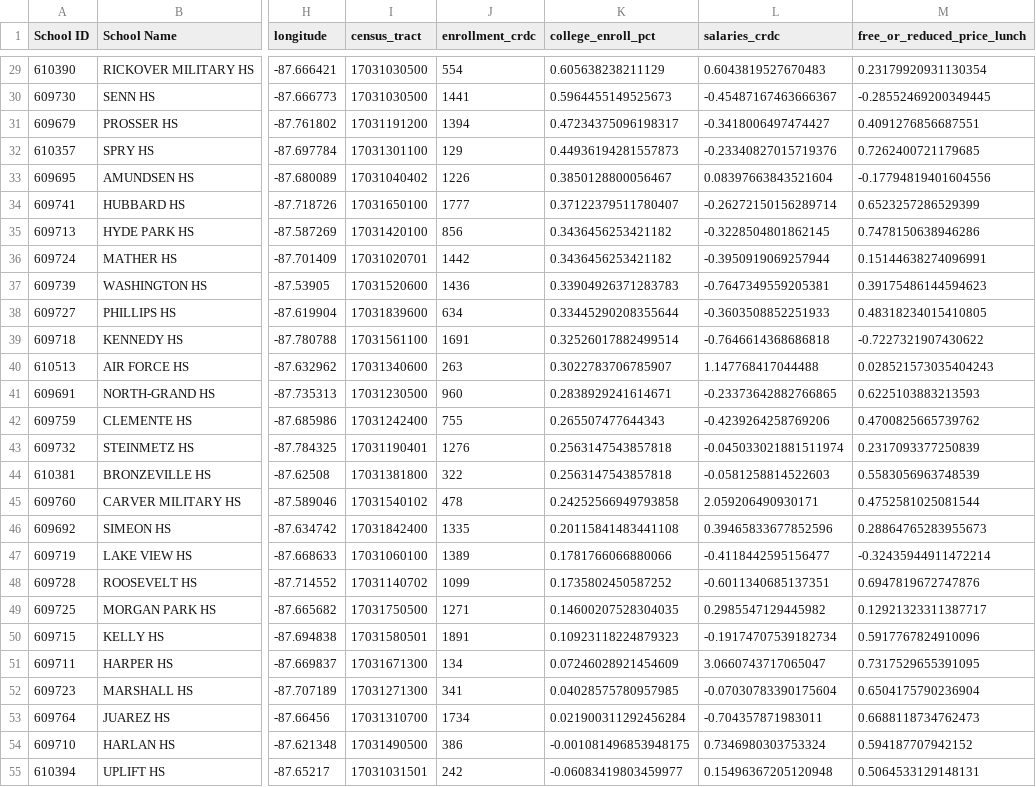
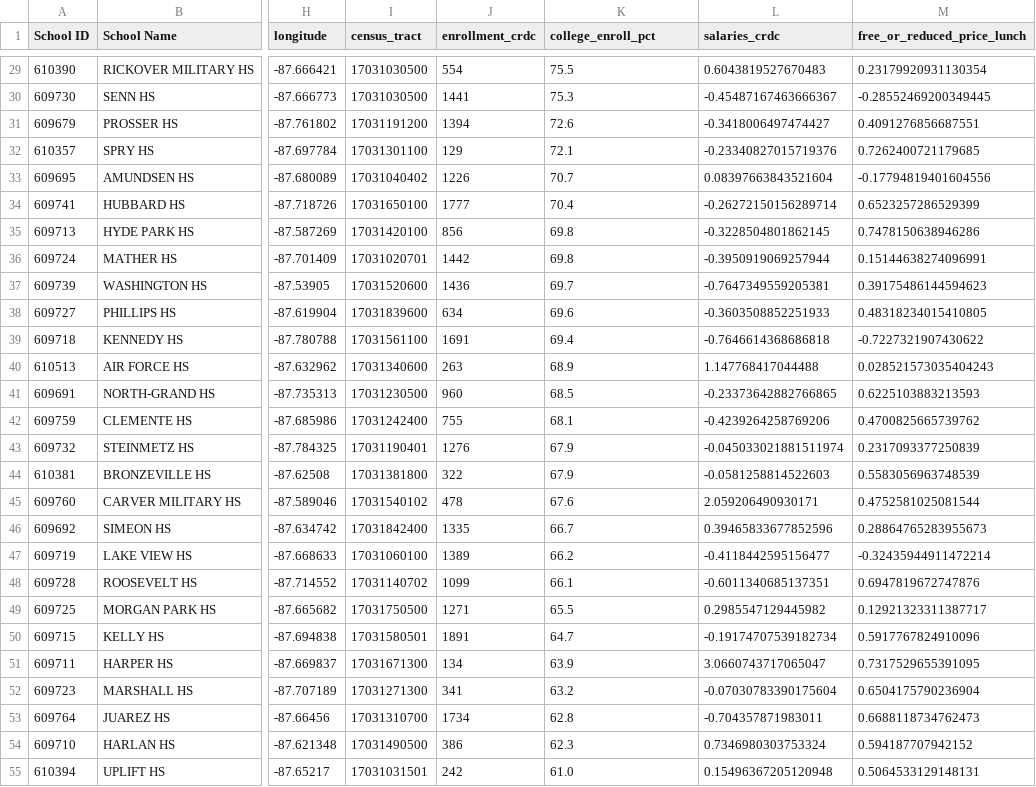
Before and after one commit to idalina-sachango/opportunity-index-dashboard-chicago, a CSV file: tools4schools/data/results/indicators_by_school_scaled.csv, drawn as a sheet; only a part is shown, gaps mark what is left out; the diff covers the shown part only; the diff names each change by its address in the sheet, - before the commit and + after, or states it on an @@ line.

```diff
--- a/tools4schools/data/results/indicators_by_school_scaled.csv
+++ b/tools4schools/data/results/indicators_by_school_scaled.csv
-K29 (college_enroll_pct): 0.605638238211129
+K29 (college_enroll_pct): 75.5
-K30 (college_enroll_pct): 0.5964455149525673
+K30 (college_enroll_pct): 75.3
-K31 (college_enroll_pct): 0.47234375096198317
+K31 (college_enroll_pct): 72.6
-K32 (college_enroll_pct): 0.44936194281557873
+K32 (college_enroll_pct): 72.1
-K33 (college_enroll_pct): 0.3850128800056467
+K33 (college_enroll_pct): 70.7
-K34 (college_enroll_pct): 0.37122379511780407
+K34 (college_enroll_pct): 70.4
-K35:K36 (college_enroll_pct): 0.3436456253421182
+K35:K36 (college_enroll_pct): 69.8
-K37 (college_enroll_pct): 0.33904926371283783
+K37 (college_enroll_pct): 69.7
-K38 (college_enroll_pct): 0.33445290208355644
+K38 (college_enroll_pct): 69.6
-K39 (college_enroll_pct): 0.32526017882499514
+K39 (college_enroll_pct): 69.4
-K40 (college_enroll_pct): 0.3022783706785907
+K40 (college_enroll_pct): 68.9
-K41 (college_enroll_pct): 0.2838929241614671
+K41 (college_enroll_pct): 68.5
-K42 (college_enroll_pct): 0.265507477644343
+K42 (college_enroll_pct): 68.1
-K43:K44 (college_enroll_pct): 0.2563147543857818
+K43:K44 (college_enroll_pct): 67.9
-K45 (college_enroll_pct): 0.24252566949793858
+K45 (college_enroll_pct): 67.6
-K46 (college_enroll_pct): 0.20115841483441108
+K46 (college_enroll_pct): 66.7
-K47 (college_enroll_pct): 0.1781766066880066
+K47 (college_enroll_pct): 66.2
-K48 (college_enroll_pct): 0.1735802450587252
+K48 (college_enroll_pct): 66.1
-K49 (college_enroll_pct): 0.14600207528304035
+K49 (college_enroll_pct): 65.5
-K50 (college_enroll_pct): 0.10923118224879323
+K50 (college_enroll_pct): 64.7
-K51 (college_enroll_pct): 0.07246028921454609
+K51 (college_enroll_pct): 63.9
-K52 (college_enroll_pct): 0.04028575780957985
+K52 (college_enroll_pct): 63.2
-K53 (college_enroll_pct): 0.021900311292456284
+K53 (college_enroll_pct): 62.8
-K54 (college_enroll_pct): -0.001081496853948175
+K54 (college_enroll_pct): 62.3
-K55 (college_enroll_pct): -0.06083419803459977
+K55 (college_enroll_pct): 61.0
```
Also changed, not shown: 58 edited cells elsewhere in this file, tools4schools/data/results/consolidated.csv, tools4schools/data/results/indicators_by_school_per_unit.csv, 2 other files.
